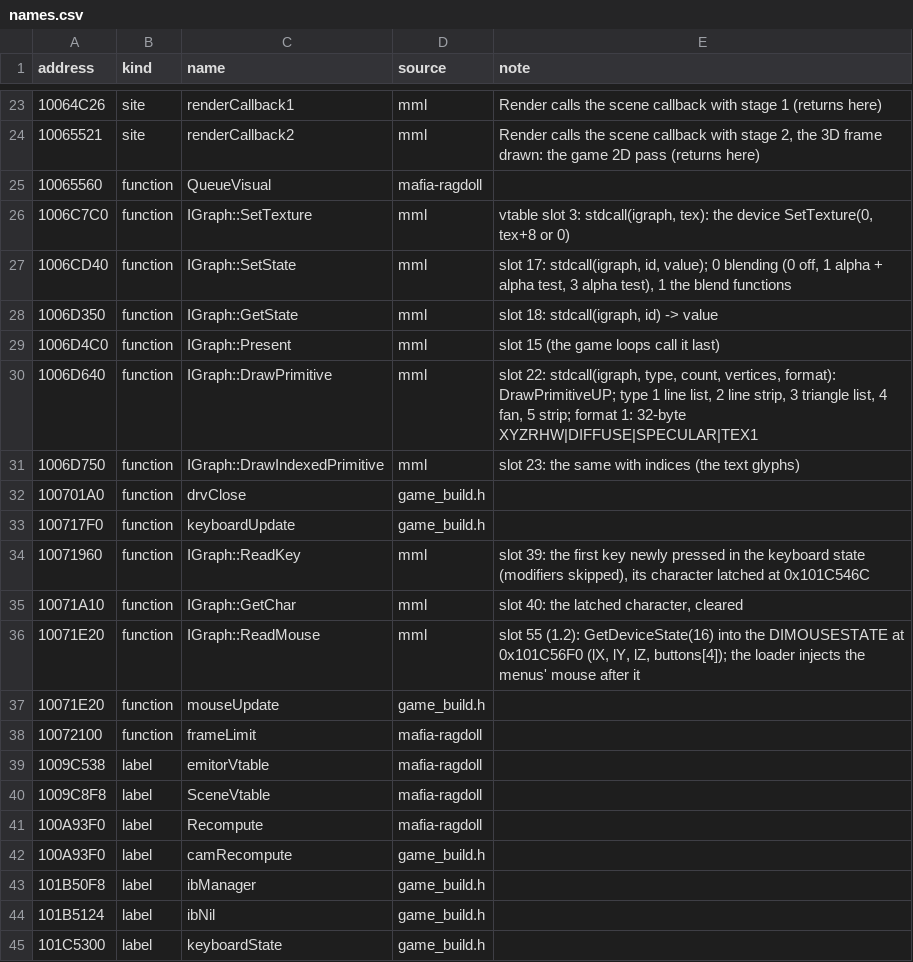
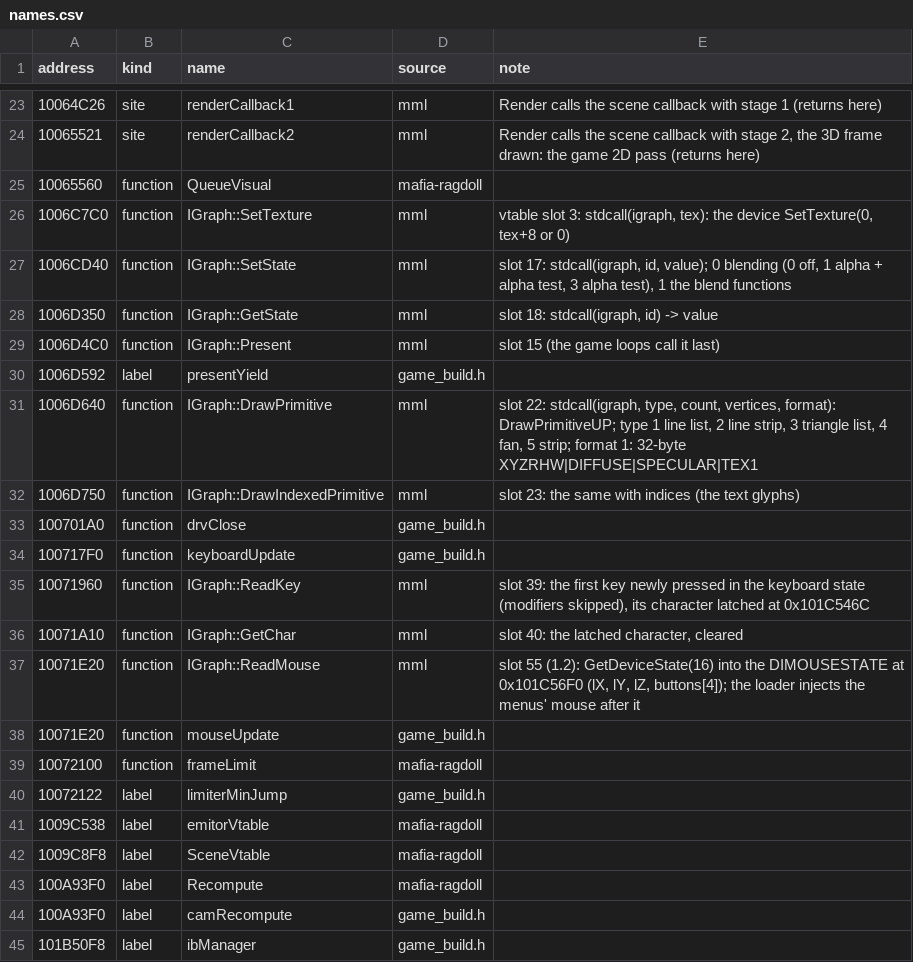
Before and after one commit to PashOK7/MafiaModLoader, a CSV file: knowledge/ls3df.dll/names.csv, drawn as a sheet; only a part is shown, gaps mark what is left out; the shorter side is filled out with more unchanged rows.

```diff
--- a/knowledge/ls3df.dll/names.csv
+++ b/knowledge/ls3df.dll/names.csv
@@ -29,2 +29,3 @@ address,kind,name,source,note
 1006D4C0,function,IGraph::Present,mml,slot 15 (the game loops call it last)
+1006D592,label,presentYield,game_build.h,
 1006D640,function,IGraph::DrawPrimitive,mml,"slot 22: stdcall(igraph, type, count, vertices, format): DrawPrimitiveUP; type 1 line list, 2 line strip, 3 triangle list, 4 fan, 5 strip; format 1: 32-byte XYZRHW|DIFFUSE|SPECULAR|TEX1"
@@ -38,2 +39,3 @@ address,kind,name,source,note
 10072100,function,frameLimit,mafia-ragdoll,
+10072122,label,limiterMinJump,game_build.h,
 1009C538,label,emitorVtable,mafia-ragdoll,
```
Also changed, not shown: knowledge/game.exe/names.csv, 12 other files.
